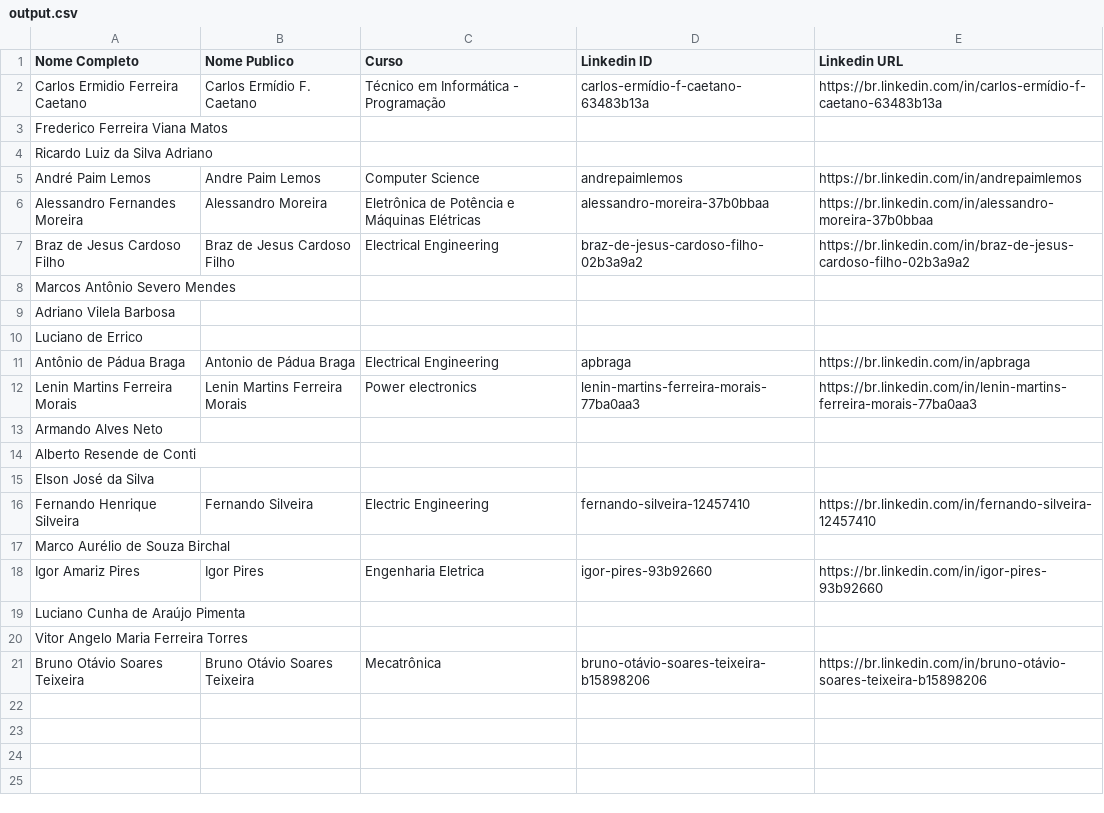
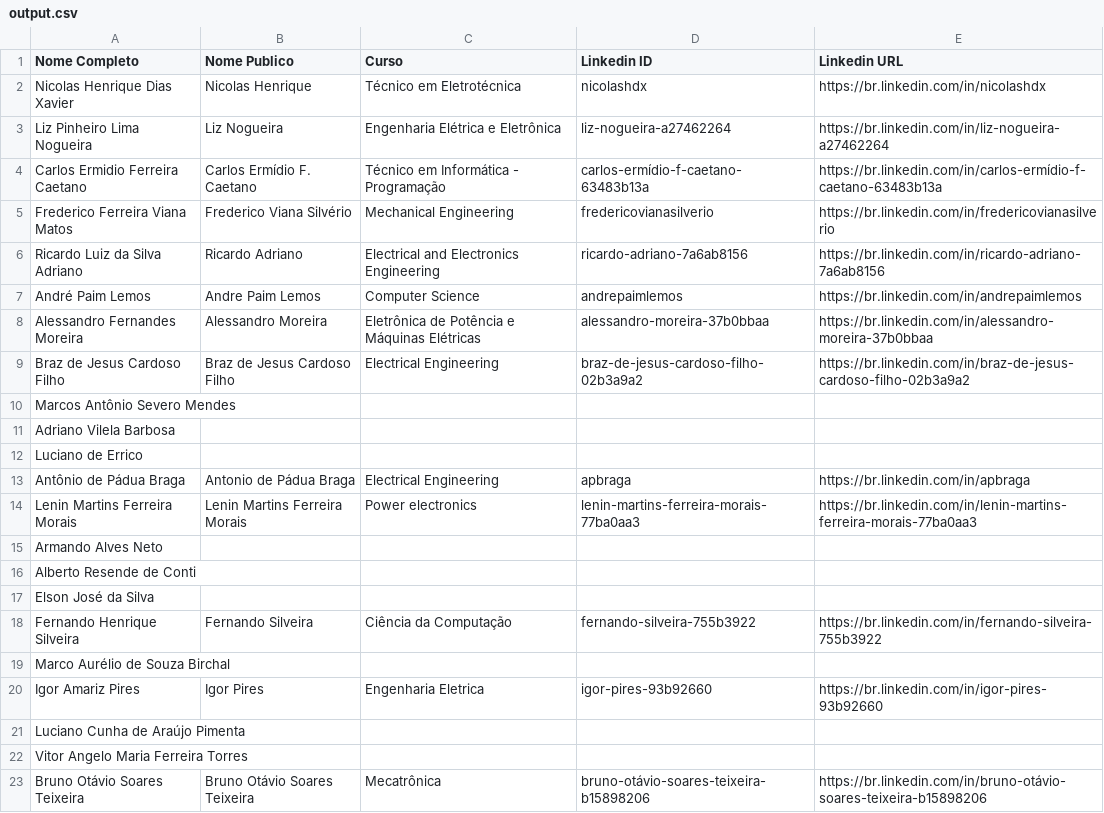
Before and after one commit to nicolashdx/linkedin-scrapping, a CSV file: output.csv, drawn as a sheet.

```diff
--- a/output.csv
+++ b/output.csv
@@ -1,5 +1,7 @@
 Nome Completo,Nome Publico,Curso,Linkedin ID,Linkedin URL
+Nicolas Henrique Dias Xavier,Nicolas Henrique,Técnico em Eletrotécnica,nicolashdx,https://br.linkedin.com/in/nicolashdx
+Liz Pinheiro Lima Nogueira,Liz Nogueira,Engenharia Elétrica e Eletrônica,liz-nogueira-a27462264,https://br.linkedin.com/in/liz-nogueira-a27462264
 Carlos Ermidio Ferreira Caetano,Carlos Ermídio F. Caetano,Técnico em Informática - Programação,carlos-ermídio-f-caetano-63483b13a,https://br.linkedin.com/in/carlos-ermídio-f-caetano-63483b13a
-Frederico Ferreira Viana Matos,,,,
-Ricardo Luiz da Silva Adriano,,,,
+Frederico Ferreira Viana Matos,Frederico Viana Silvério,Mechanical Engineering,fredericovianasilverio,https://br.linkedin.com/in/fredericovianasilverio
+Ricardo Luiz da Silva Adriano,Ricardo Adriano,Electrical and Electronics Engineering,ricardo-adriano-7a6ab8156,https://br.linkedin.com/in/ricardo-adriano-7a6ab8156
 André Paim Lemos,Andre Paim Lemos,Computer Science,andrepaimlemos,https://br.linkedin.com/in/andrepaimlemos
@@ -15,3 +17,3 @@ Alberto Resende de Conti,,,,
 Elson José da Silva,,,,
-Fernando Henrique Silveira,Fernando Silveira,Electric Engineering,fernando-silveira-12457410,https://br.linkedin.com/in/fernando-silveira-12457410
+Fernando Henrique Silveira,Fernando Silveira,Ciência da Computação,fernando-silveira-755b3922,https://br.linkedin.com/in/fernando-silveira-755b3922
 Marco Aurélio de Souza Birchal,,,,
```
Also changed, not shown: 6 other files.
